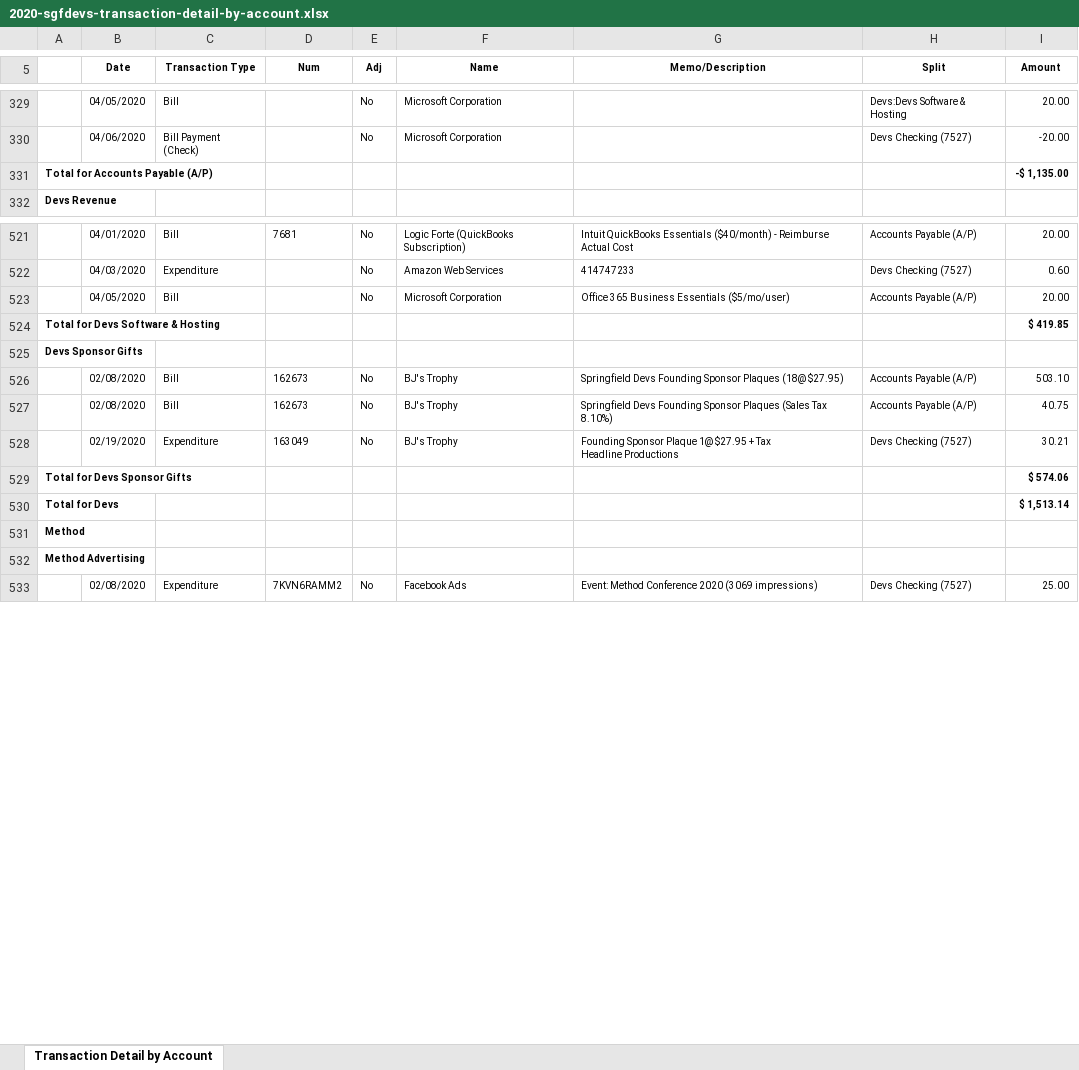
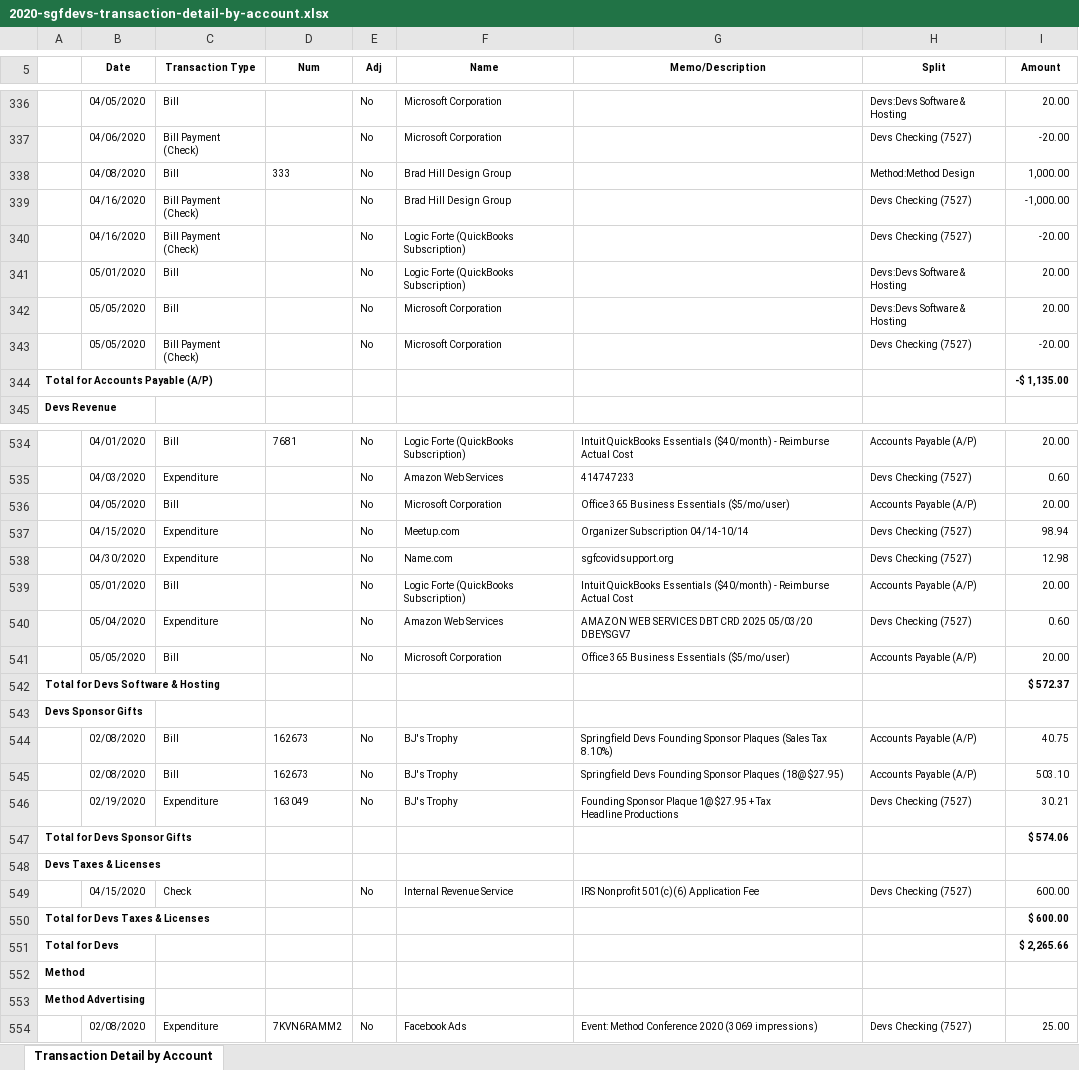
Before and after one commit to sgfdevs/treasurer-reports, an Excel workbook: 2020-sgfdevs-transaction-detail-by-account.xlsx, sheet Transaction Detail by Account, drawn as a sheet; only a part is shown, gaps mark what is left out; values as stored, in another font and other column widths than the file's, no borders; addresses are those after the commit; the diff covers the shown part only; the diff names each change by its address in the sheet, - before the commit and + after, or states it on an @@ line.

Commit message:
Transactions: 05/06/2020 ytd
My intention is to make it possible to view record changes each month by exporting transaction data files each month. Removed "Balance" column from detail reports so that CSV changes are only shown for new/modified records.

Downloaded custom/saved XLSX reports (without balance column) from QBO. Save as CSV using Open Office.

```diff
--- a/2020-sgfdevs-transaction-detail-by-account.xlsx (sheet Transaction Detail by Account)
+++ b/2020-sgfdevs-transaction-detail-by-account.xlsx (sheet Transaction Detail by Account)
+row 338:  | 04/08/2020 | Bill | 333 | No | Brad Hill Design Group |  | Method:Method Design | 1,000.00
+row 339:  | 04/16/2020 | Bill Payment (Check) |  | No | Brad Hill Design Group |  | Devs Checking (7527) | -1,000.00
+row 340:  | 04/16/2020 | Bill Payment (Check) |  | No | Logic Forte (QuickBooks Subscription) |  | Devs Checking (7527) | -20.00
+row 341:  | 05/01/2020 | Bill |  | No | Logic Forte (QuickBooks Subscription) |  | Devs:Devs Software & Hosting | 20.00
+row 342:  | 05/05/2020 | Bill |  | No | Microsoft Corporation |  | Devs:Devs Software & Hosting | 20.00
+row 343:  | 05/05/2020 | Bill Payment (Check) |  | No | Microsoft Corporation |  | Devs Checking (7527) | -20.00
+row 537:  | 04/15/2020 | Expenditure |  | No | Meetup.com | Organizer Subscription 04/14-10/14 | Devs Checking (7527) | 98.94
+row 538:  | 04/30/2020 | Expenditure |  | No | Name.com | sgfcovidsupport.org | Devs Checking (7527) | 12.98
+row 539:  | 05/01/2020 | Bill |  | No | Logic Forte (QuickBooks Subscription) | Intuit QuickBooks Essentials ($40/month) - Reimburse Actual Cost | Accounts Payable (A/P) | 20.00
+row 540:  | 05/04/2020 | Expenditure |  | No | Amazon Web Services | AMAZON WEB SERVICES DBT CRD 2025 05/03/20 DBEYSGV7 | Devs Checking (7527) | 0.60
+row 541:  | 05/05/2020 | Bill |  | No | Microsoft Corporation | Office 365 Business Essentials ($5/mo/user) | Accounts Payable (A/P) | 20.00
-I542 (Amount): $ 419.85
+I542 (Amount): $ 572.37
@@ row 527 moved to row 544: 02/08/2020 @@
+row 548: Devs Taxes & Licenses
+row 549:  | 04/15/2020 | Check |  | No | Internal Revenue Service | IRS Nonprofit 501(c)(6) Application Fee | Devs Checking (7527) | 600.00
+row 550: Total for Devs Taxes & Licenses |  |  |  |  |  |  |  | $ 600.00
-I551 (Amount): $ 1,513.14
+I551 (Amount): $ 2,265.66
```
Also changed, not shown: 10 added rows, 167 moved rows and 5 edited cells elsewhere in this sheet, 2020-sgfdevs-journal.xlsx, 2020-sgfdevs-statement-of-activity-detail.xlsx, 3 other files.
